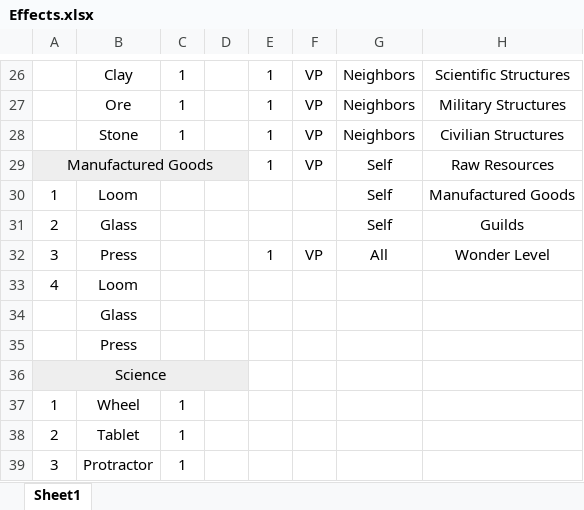
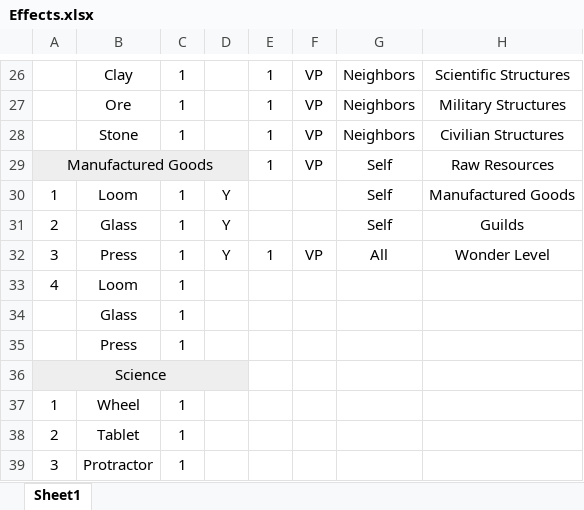
Before and after one commit to merreltc/SevenWonders, an Excel workbook: resources/Effects.xlsx, sheet Sheet1, drawn as a sheet; only a part is shown, gaps mark what is left out; values as stored, in another font and other column widths than the file's, no borders; the diff names each change by its address in the sheet, - before the commit and + after, or states it on an @@ line.

Commit message:
TDD: test2<Resource>EntityEffect (for lumber, clay, ore, stone) pass

```diff
--- a/resources/Effects.xlsx (sheet Sheet1)
+++ b/resources/Effects.xlsx (sheet Sheet1)
-C30:C35: (empty)
+C30:C35: 1
-D30:D32: (empty)
+D30:D32: Y
```
Also changed, not shown: 2 other files.
